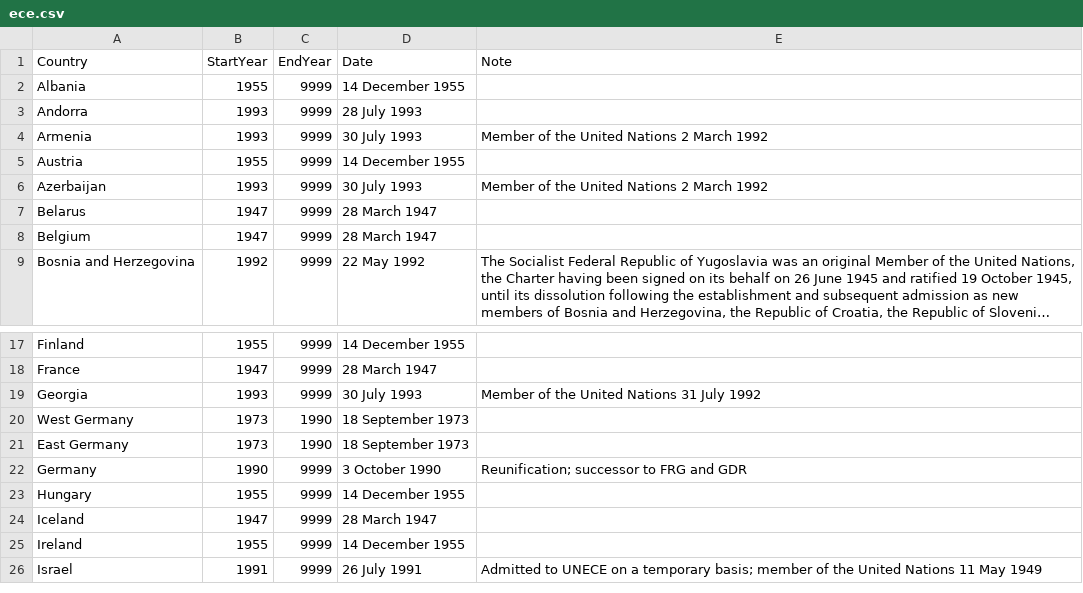
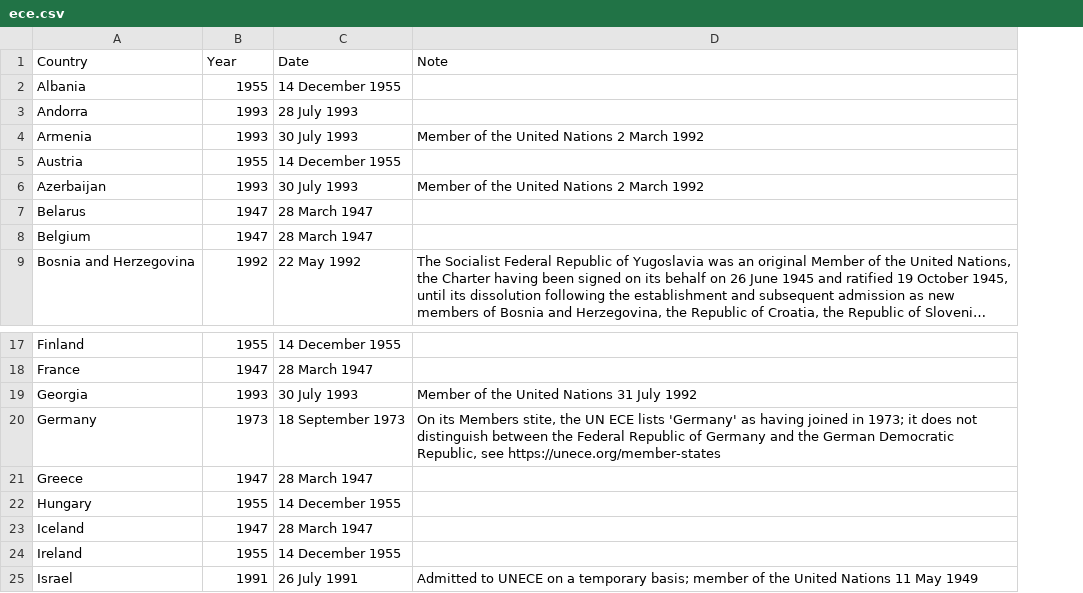
Before and after one commit to sabine-selchow/sabine-selchow.github.io, a CSV file: ece.csv, drawn as a sheet; only a part is shown, gaps mark what is left out; long unchanged cells end in …; removed rows and columns are numbered as before the commit, all else as after; the diff names each change by its address in the sheet, - before the commit and + after, or states it on an @@ line.

Commit message:
Update ece.csv

```diff
--- a/ece.csv
+++ b/ece.csv
-column C (EndYear), rows 2-9: all 9999; rows 17-19: all 9999; rows 22-26: all 9999
-B1: StartYear
+B1: Year
-row 20: West Germany | 1973 | 1990 | 18 September 1973
-row 21: East Germany | 1973 | 1990 | 18 September 1973
-B20 (Year): 1990
+B20 (Year): 1973
-C20 (Date): 3 October 1990
+C20 (Date): 18 September 1973
-D20 (Note): Reunification; successor to FRG and GDR
+D20 (Note): On its Members stite, the UN ECE lists 'Germany' as having joined in 1973; it does not distinguish between the Federal Republic of Germany and the German Democratic Republic, see https://unece.org/member-states
+row 21: Greece | 1947 | 28 March 1947
```
